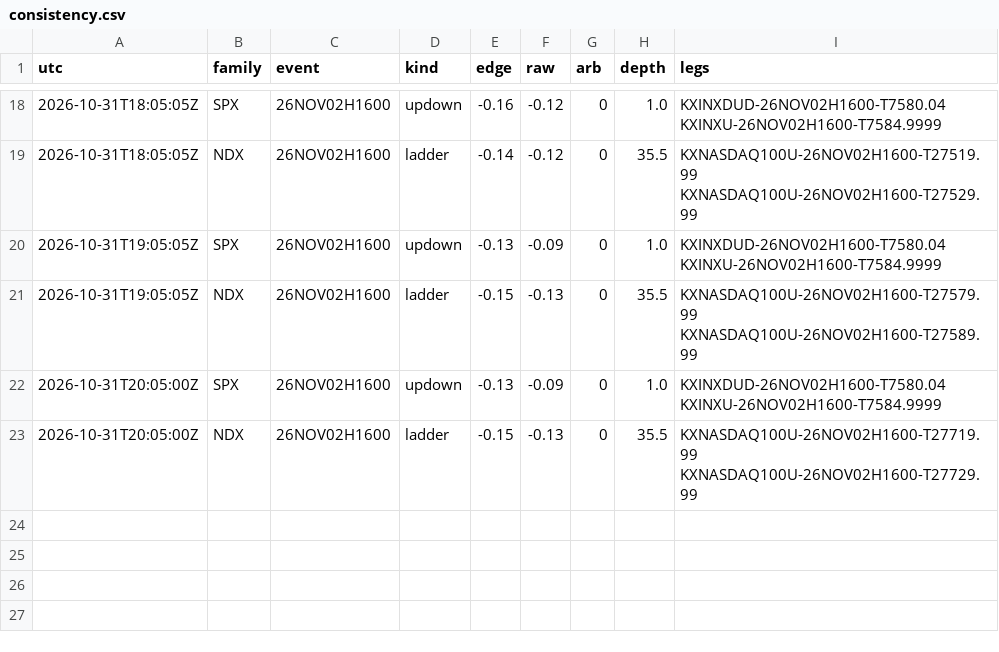
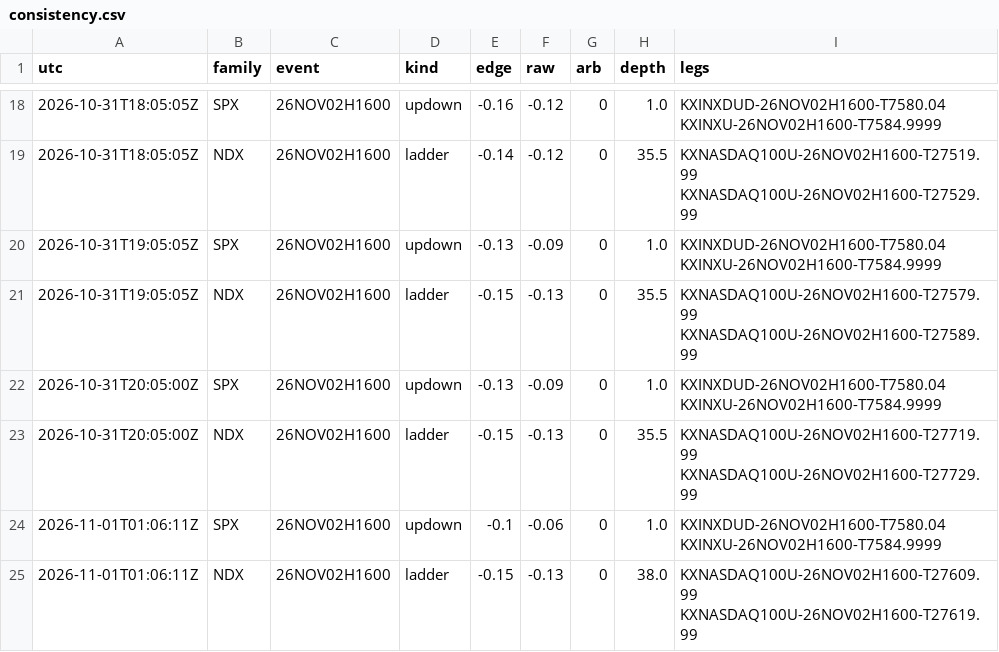
Before and after one commit to andyxing00888/kalshi-weather, a CSV file: paper/data/consistency.csv, drawn as a sheet; only a part is shown, gaps mark what is left out.

```diff
--- a/paper/data/consistency.csv
+++ b/paper/data/consistency.csv
@@ -23 +23,3 @@ utc,family,event,kind,edge,raw,arb,depth,legs
 2026-10-31T20:05:00Z,NDX,26NOV02H1600,ladder,-0.15,-0.13,0,35.5,KXNASDAQ100U-26NOV02H1600-T27719.99 KXNASDAQ100U-26NOV02H1600-T27729.99
+2026-11-01T01:06:11Z,SPX,26NOV02H1600,updown,-0.1,-0.06,0,1.0,KXINXDUD-26NOV02H1600-T7580.04 KXINXU-26NOV02H1600-T7584.9999
+2026-11-01T01:06:11Z,NDX,26NOV02H1600,ladder,-0.15,-0.13,0,38.0,KXNASDAQ100U-26NOV02H1600-T27609.99 KXNASDAQ100U-26NOV02H1600-T27619.99
```
Also changed, not shown: paper/data/orders.csv, 2 other files.
